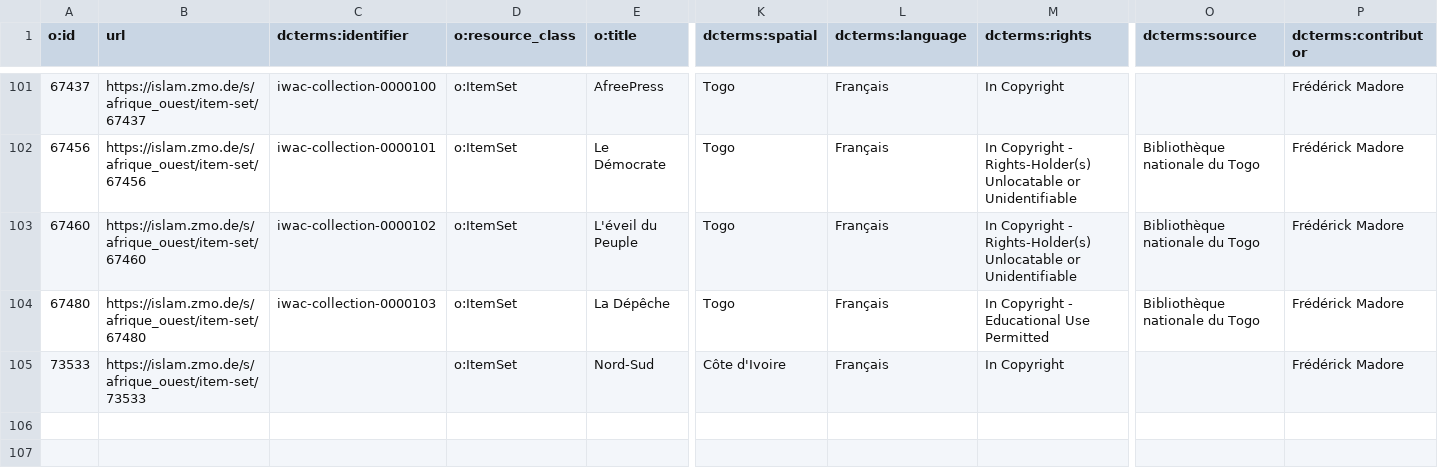
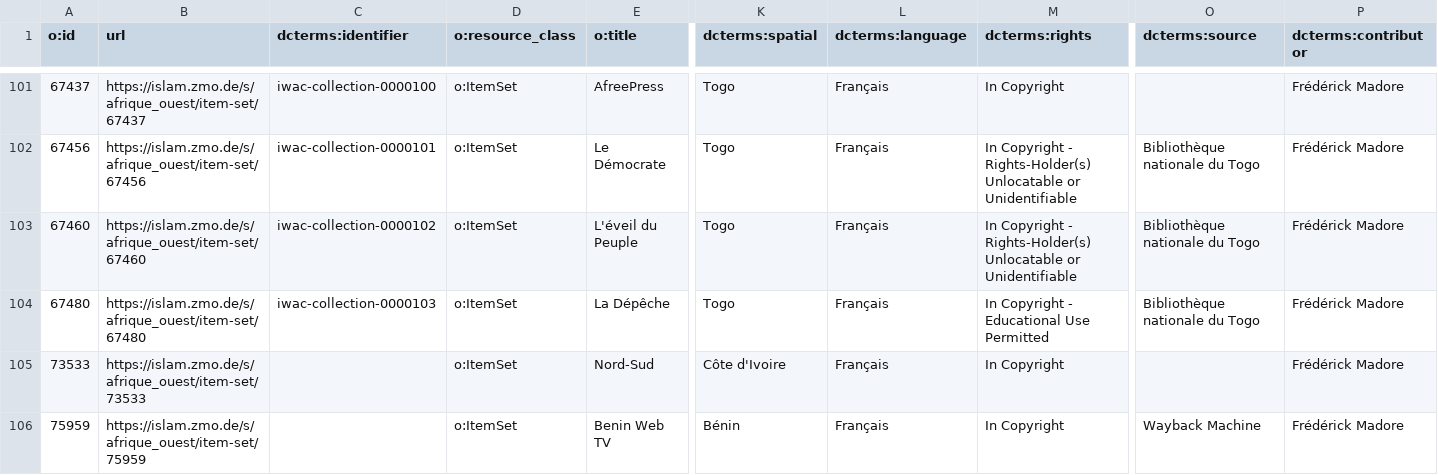
Before and after one commit to fmadore/Islam-West-Africa-Collection, a CSV file: Metadata/CSV/item_sets.csv, drawn as a sheet; only a part is shown, gaps mark what is left out; rows hold the shown columns only; the diff names each change by its address in the sheet, - before the commit and + after, or states it on an @@ line.

Commit message:
Update metadata

```diff
--- a/Metadata/CSV/item_sets.csv
+++ b/Metadata/CSV/item_sets.csv
+row 106: 75959 | https://islam.zmo.de/s/afrique_ouest/item-set/75959 |  | o:ItemSet | Benin Web TV | Bénin | Français | In Copyright | Wayback Machine | Frédérick Madore
```
Also changed, not shown: Metadata/CSV/audio_visual_documents.csv, Metadata/CSV/documents.csv, 2 other files.
